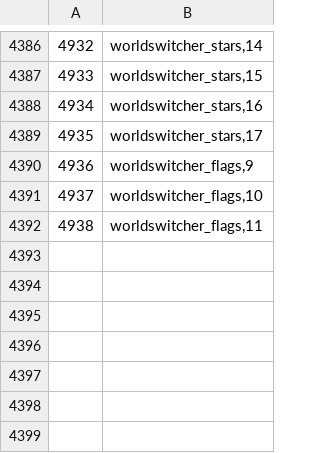
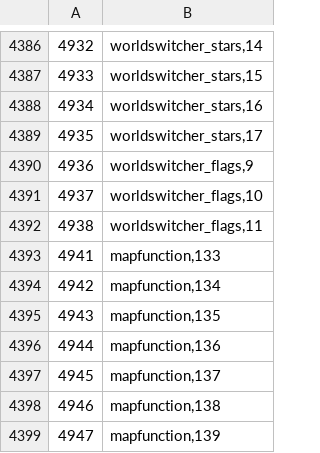
Before and after one commit to ThatGamerBlue/cs2-decompiler, a TSV file: src/main/resources/org/runestar/cs2/graphic-names.tsv, drawn as a sheet; only a part is shown, gaps mark what is left out; the diff names each change by its address in the sheet, - before the commit and + after, or states it on an @@ line.

```diff
--- a/src/main/resources/org/runestar/cs2/graphic-names.tsv
+++ b/src/main/resources/org/runestar/cs2/graphic-names.tsv
+row 4393: 4941 | mapfunction,133
+row 4394: 4942 | mapfunction,134
+row 4395: 4943 | mapfunction,135
+row 4396: 4944 | mapfunction,136
+row 4397: 4945 | mapfunction,137
+row 4398: 4946 | mapfunction,138
+row 4399: 4947 | mapfunction,139
```
Also changed, not shown: src/main/resources/org/runestar/cs2/loc-names.tsv, src/main/resources/org/runestar/cs2/model-names.tsv, 6 other files.
